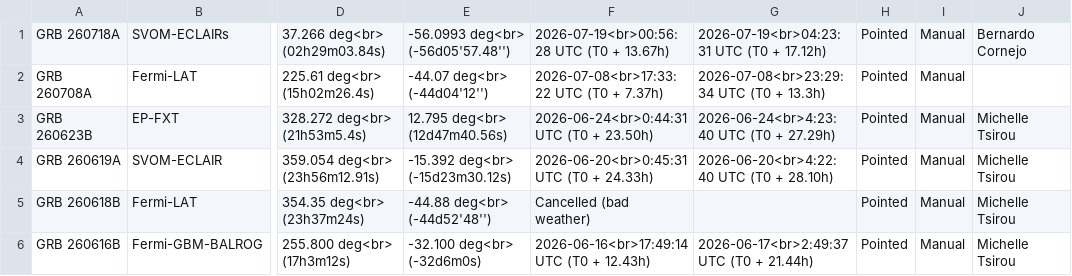
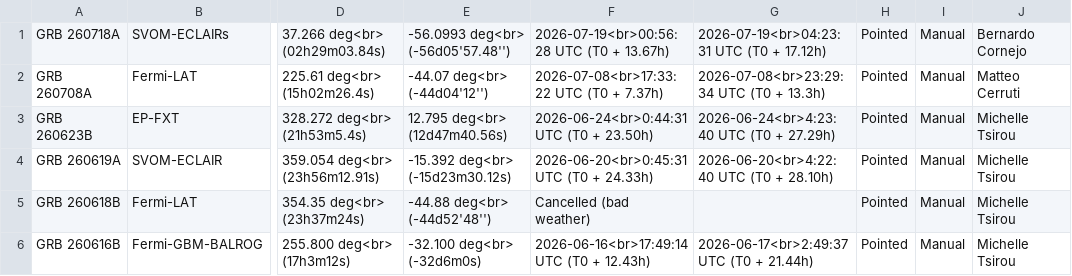
Before and after one commit to grbhess/grbhess.github.io, a CSV file: obstable.csv, drawn as a sheet; only a part is shown, gaps mark what is left out; the diff names each change by its address in the sheet, - before the commit and + after, or states it on an @@ line.

Commit message:
Reload page

```diff
--- a/obstable.csv
+++ b/obstable.csv
-J2: (empty)
+J2: Matteo Cerruti
```
